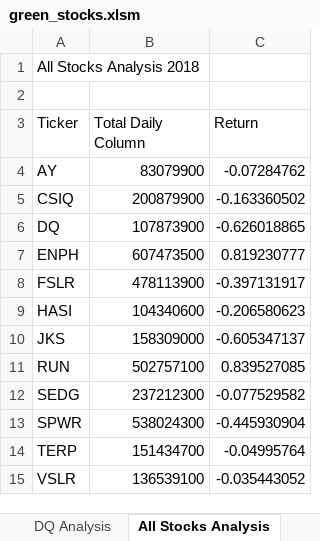
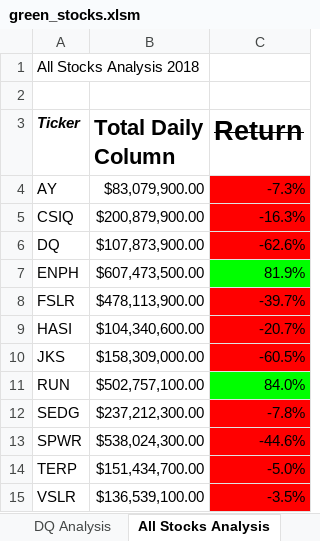
Before and after one commit to Shikharbhd/Stock-Analysis, an Excel workbook: green_stocks.xlsm, sheet All Stocks Analysis, drawn as a sheet; values as stored, in another font and other column widths than the file's, no borders; the diff names each change by its address in the sheet, - before the commit and + after, or states it on an @@ line.

Commit message:
Added Mod 2.4.2 Conditional Formatting, Checkerboard Skill test

```diff
--- a/green_stocks.xlsm (sheet All Stocks Analysis)
+++ b/green_stocks.xlsm (sheet All Stocks Analysis)
-A3:C3 bold: off
+A3:C3 bold: on
-A3 italic: off
+A3 italic: on
@@ B3:C3 text size: larger @@
-C3 strikethrough: off
+C3 strikethrough: on
-B4 (Total Daily Column): 83079900
+B4 (Total Daily Column): $83,079,900.00
-C4 (Return): -0.07284762
+C4 (Return): -7.3%
-C4:C6 fill: none
+C4:C6 fill: #FF0000
-B5 (Total Daily Column): 200879900
+B5 (Total Daily Column): $200,879,900.00
-C5 (Return): -0.163360502
+C5 (Return): -16.3%
-B6 (Total Daily Column): 107873900
+B6 (Total Daily Column): $107,873,900.00
-C6 (Return): -0.626018865
+C6 (Return): -62.6%
-B7 (Total Daily Column): 607473500
+B7 (Total Daily Column): $607,473,500.00
-C7 (Return): 0.819230777
+C7 (Return): 81.9%
-C7 fill: none
+C7 fill: #00FF00
-B8 (Total Daily Column): 478113900
+B8 (Total Daily Column): $478,113,900.00
-C8 (Return): -0.397131917
+C8 (Return): -39.7%
-C8:C10 fill: none
+C8:C10 fill: #FF0000
-B9 (Total Daily Column): 104340600
+B9 (Total Daily Column): $104,340,600.00
-C9 (Return): -0.206580623
+C9 (Return): -20.7%
-B10 (Total Daily Column): 158309000
+B10 (Total Daily Column): $158,309,000.00
-C10 (Return): -0.605347137
+C10 (Return): -60.5%
-B11 (Total Daily Column): 502757100
+B11 (Total Daily Column): $502,757,100.00
-C11 (Return): 0.839527085
+C11 (Return): 84.0%
-C11 fill: none
+C11 fill: #00FF00
-B12 (Total Daily Column): 237212300
+B12 (Total Daily Column): $237,212,300.00
-C12 (Return): -0.077529582
+C12 (Return): -7.8%
-C12:C15 fill: none
+C12:C15 fill: #FF0000
-B13 (Total Daily Column): 538024300
+B13 (Total Daily Column): $538,024,300.00
-C13 (Return): -0.445930904
+C13 (Return): -44.6%
-B14 (Total Daily Column): 151434700
+B14 (Total Daily Column): $151,434,700.00
-C14 (Return): -0.04995764
+C14 (Return): -5.0%
-B15 (Total Daily Column): 136539100
+B15 (Total Daily Column): $136,539,100.00
-C15 (Return): -0.035443052
+C15 (Return): -3.5%
```
